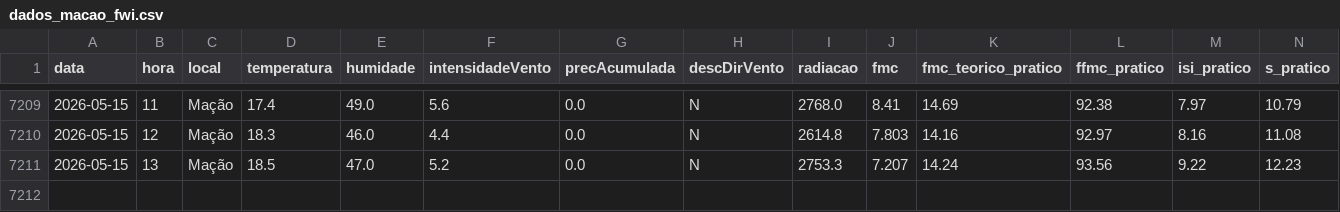
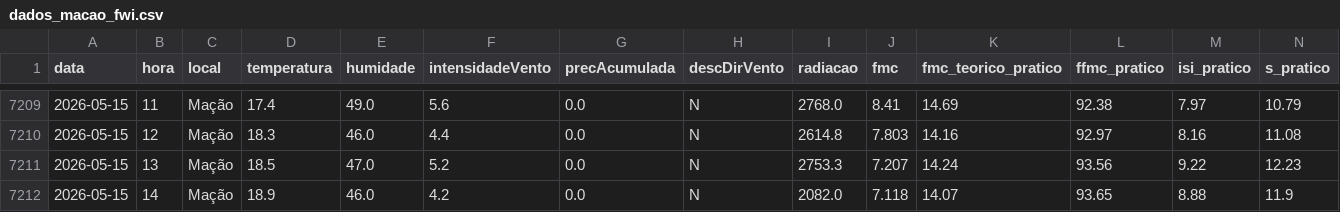
Before and after one commit to 23657/fwi-pipeline-ipt, a CSV file: dados_macao_fwi.csv, drawn as a sheet; only a part is shown, gaps mark what is left out; rows hold the shown columns only; the diff names each change by its address in the sheet, - before the commit and + after, or states it on an @@ line.

```diff
--- a/dados_macao_fwi.csv
+++ b/dados_macao_fwi.csv
+row 7212: 2026-05-15 | 14 | Mação | 18.9 | 46.0 | 4.2 | 0.0 | N | 2082.0 | 7.118 | 14.07 | 93.65 | 8.88 | 11.9
```
Also changed, not shown: dados_castanheira_de_pera_fwi.csv, dados_ferreira_do_zezere_fwi.csv, 2 other files.
